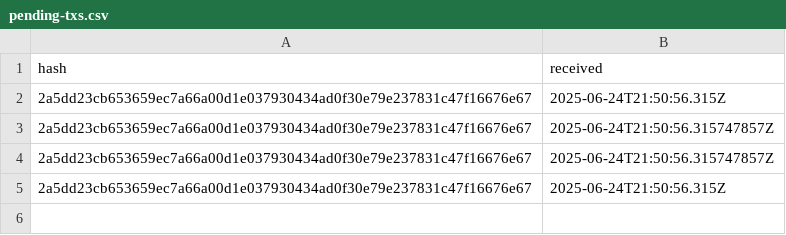
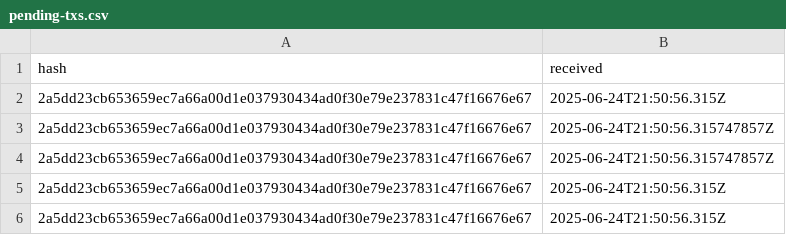
Before and after one commit to aphd/ether-focus, a CSV file: server/csv/pending-txs.csv, drawn as a sheet; the diff names each change by its address in the sheet, - before the commit and + after, or states it on an @@ line.

```diff
--- a/server/csv/pending-txs.csv
+++ b/server/csv/pending-txs.csv
+row 6: 2a5dd23cb653659ec7a66a00d1e037930434ad0f30e79e237831c47f16676e67 | 2025-06-24T21:50:56.315Z
```
